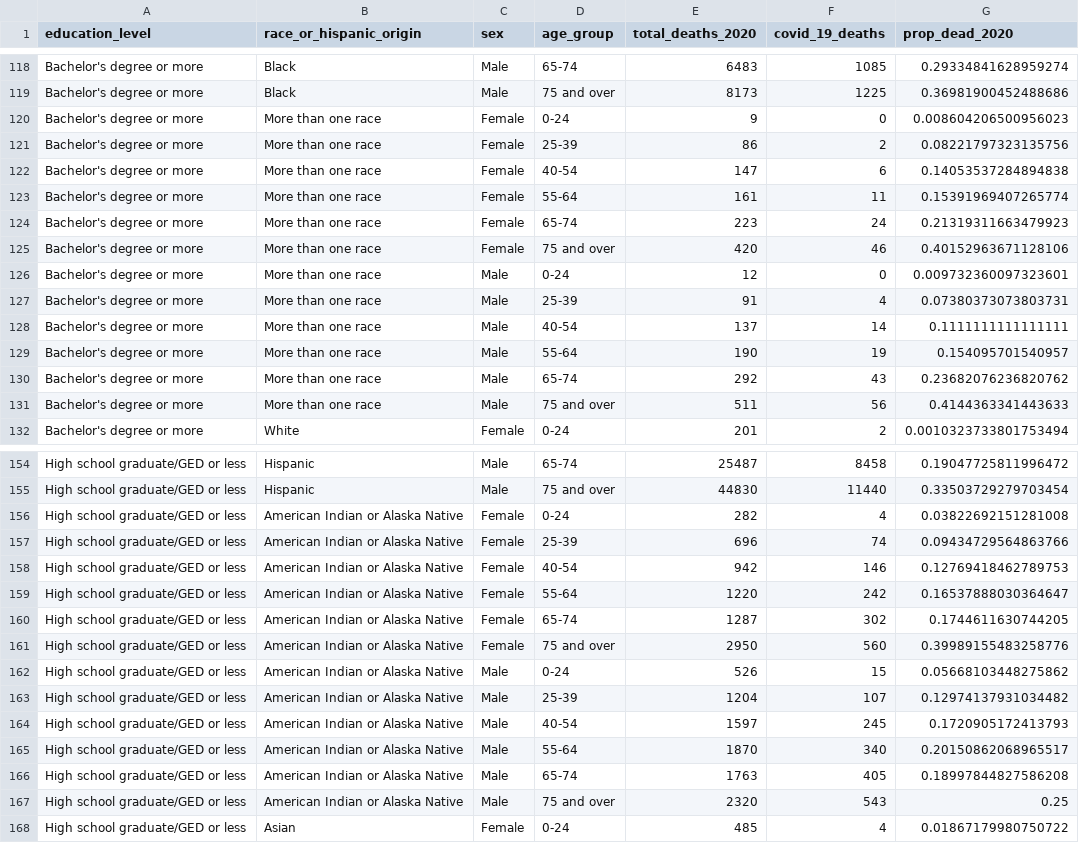
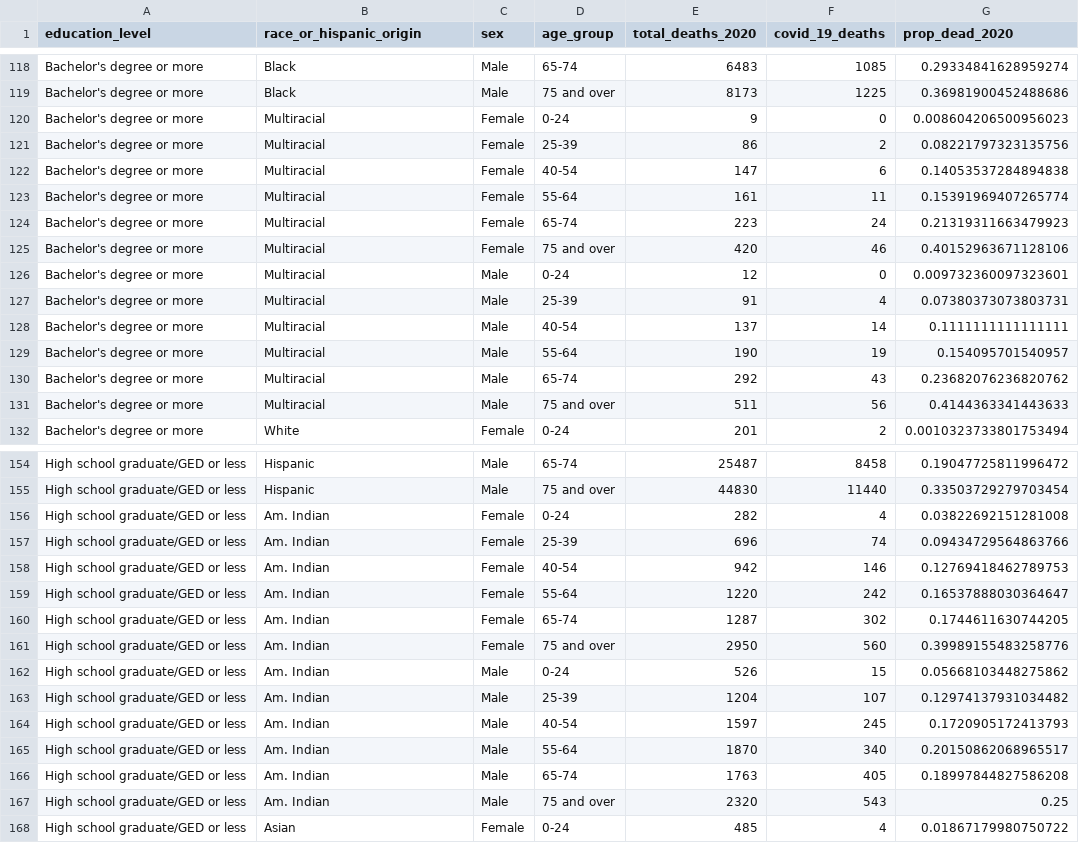
Before and after one commit to Acodea23/eda_blog, a CSV file: covid_death_demographics.csv, drawn as a sheet; only a part is shown, gaps mark what is left out; the diff covers the shown part only; the diff names each change by its address in the sheet, - before the commit and + after, or states it on an @@ line.

```diff
--- a/covid_death_demographics.csv
+++ b/covid_death_demographics.csv
-B120:B131 (race_or_hispanic_origin): More than one race
+B120:B131 (race_or_hispanic_origin): Multiracial
-B156:B167 (race_or_hispanic_origin): American Indian or Alaska Native
+B156:B167 (race_or_hispanic_origin): Am. Indian
```
Also changed, not shown: 46 edited cells elsewhere in this file, 3 other files.
